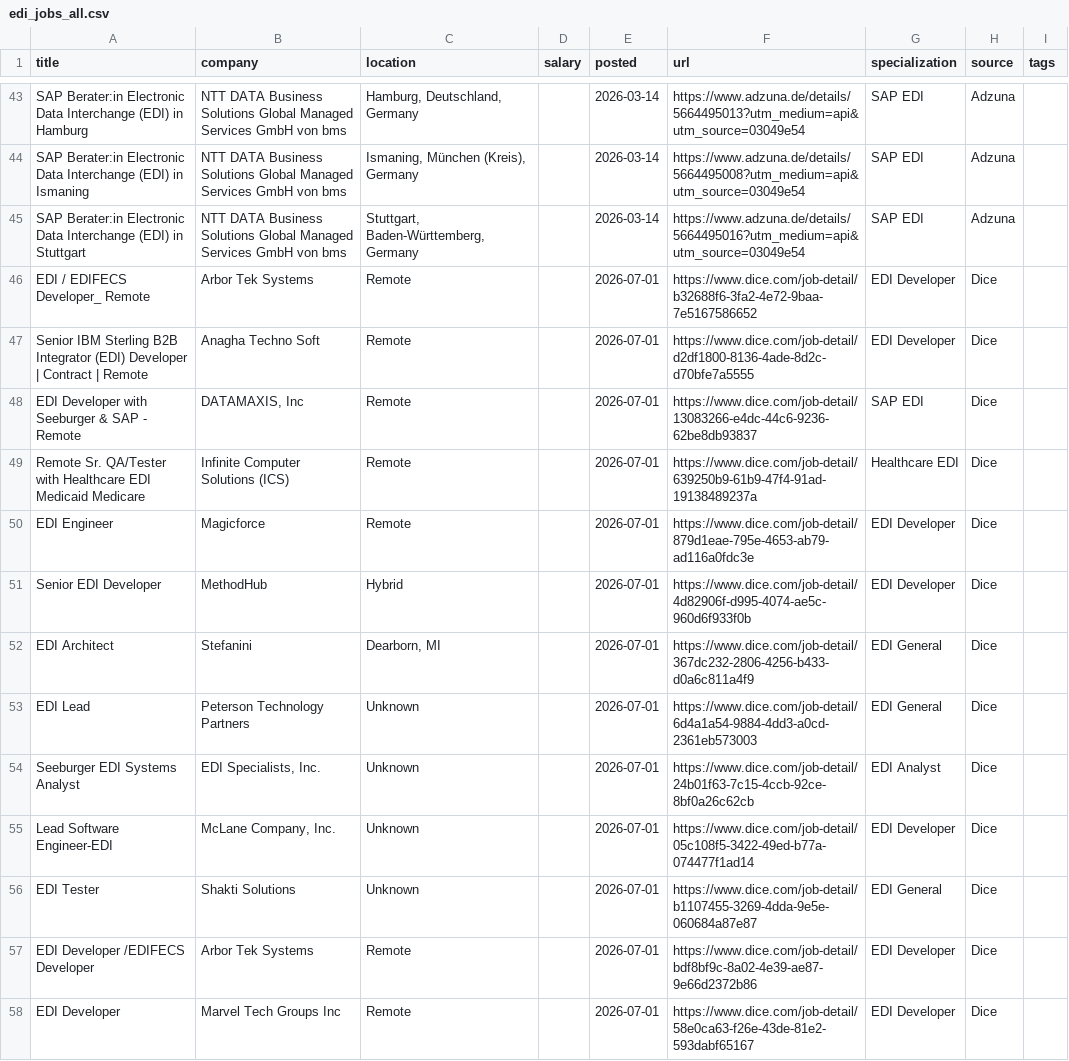
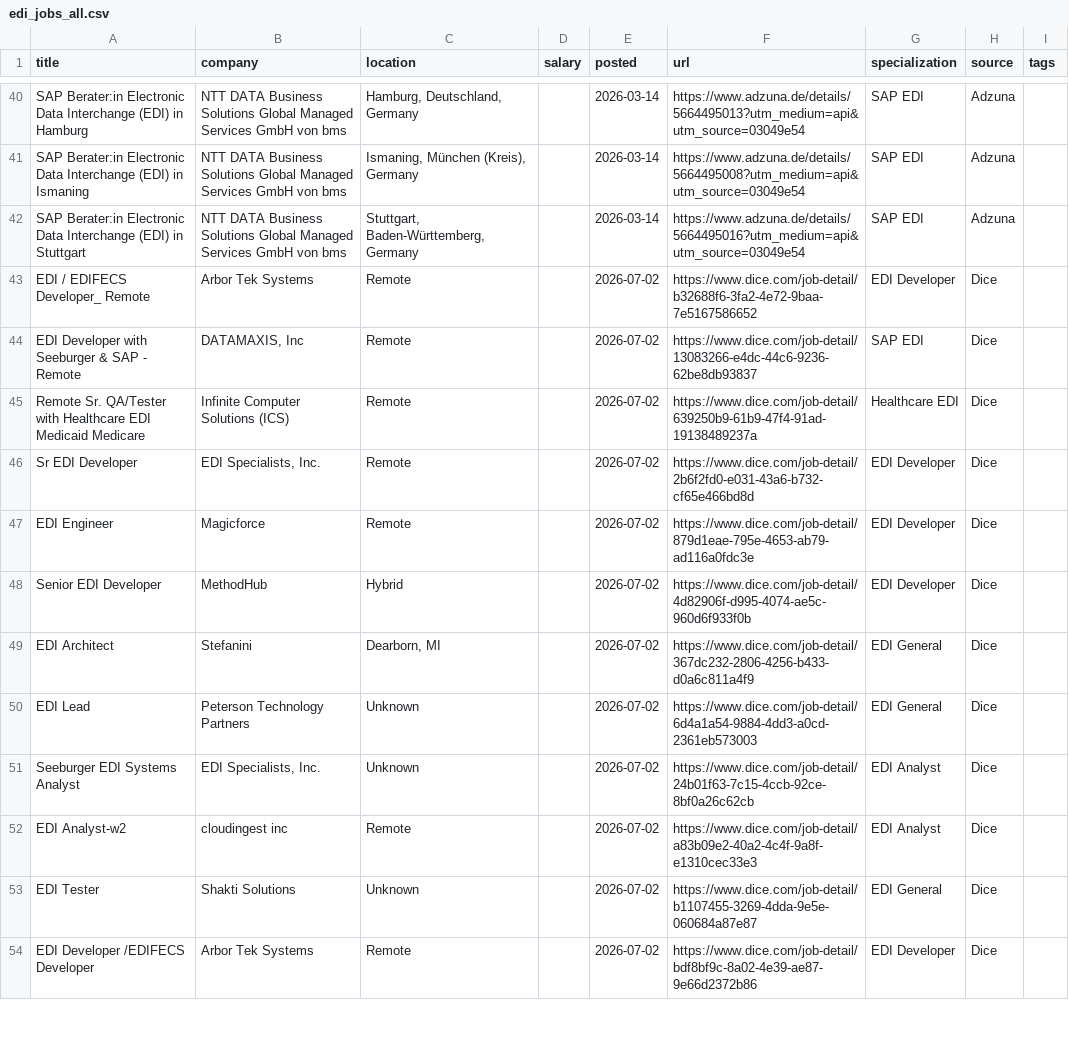
Before and after one commit to remoteediproject-ctrl/remoteedi-jobs, a CSV file: edi_jobs_all.csv, drawn as a sheet; only a part is shown, gaps mark what is left out; the diff covers the shown part only.

```diff
--- a/edi_jobs_all.csv
+++ b/edi_jobs_all.csv
@@ -45,14 +42,13 @@ SAP Berater:in Electronic Data Interchange (EDI) in Ismaning,NTT DATA Business S
 SAP Berater:in Electronic Data Interchange (EDI) in Stuttgart,NTT DATA Business Solutions Global Managed Services GmbH von bms,"Stuttgart, Baden-Württemberg, Germany",,2026-03-14,https://www.adzuna.de/details/5664495016?utm_medium=api&utm_source=03049e54,SAP EDI,Adzuna,
-EDI / EDIFECS Developer_ Remote,Arbor Tek Systems,Remote,,2026-07-01,https://www.dice.com/job-detail/b32688f6-3fa2-4e72-9baa-7e5167586652,EDI Developer,Dice,
-Senior IBM Sterling B2B Integrator (EDI) Developer | Contract | Remote,Anagha Techno Soft,Remote,,2026-07-01,https://www.dice.com/job-detail/d2df1800-8136-4ade-8d2c-d70bfe7a5555,EDI Developer,Dice,
-EDI Developer with Seeburger & SAP - Remote,"DATAMAXIS, Inc",Remote,,2026-07-01,https://www.dice.com/job-detail/13083266-e4dc-44c6-9236-62be8db93837,SAP EDI,Dice,
-Remote Sr. QA/Tester with Healthcare EDI Medicaid Medicare,Infinite Computer Solutions (ICS),Remote,,2026-07-01,https://www.dice.com/job-detail/639250b9-61b9-47f4-91ad-19138489237a,Healthcare EDI,Dice,
-EDI Engineer,Magicforce,Remote,,2026-07-01,https://www.dice.com/job-detail/879d1eae-795e-4653-ab79-ad116a0fdc3e,EDI Developer,Dice,
-Senior EDI Developer,MethodHub,Hybrid,,2026-07-01,https://www.dice.com/job-detail/4d82906f-d995-4074-ae5c-960d6f933f0b,EDI Developer,Dice,
-EDI Architect,Stefanini,"Dearborn, MI",,2026-07-01,https://www.dice.com/job-detail/367dc232-2806-4256-b433-d0a6c811a4f9,EDI General,Dice,
-EDI Lead,Peterson Technology Partners,Unknown,,2026-07-01,https://www.dice.com/job-detail/6d4a1a54-9884-4dd3-a0cd-2361eb573003,EDI General,Dice,
-Seeburger EDI Systems Analyst,"EDI Specialists, Inc.",Unknown,,2026-07-01,https://www.dice.com/job-detail/24b01f63-7c15-4ccb-92ce-8bf0a26c62cb,EDI Analyst,Dice,
-Lead Software Engineer-EDI,"McLane Company, Inc.",Unknown,,2026-07-01,https://www.dice.com/job-detail/05c108f5-3422-49ed-b77a-074477f1ad14,EDI Developer,Dice,
-EDI Tester,Shakti Solutions,Unknown,,2026-07-01,https://www.dice.com/job-detail/b1107455-3269-4dda-9e5e-060684a87e87,EDI General,Dice,
-EDI Developer /EDIFECS Developer,Arbor Tek Systems,Remote,,2026-07-01,https://www.dice.com/job-detail/bdf8bf9c-8a02-4e39-ae87-9e66d2372b86,EDI Developer,Dice,
-EDI Developer,Marvel Tech Groups Inc,Remote,,2026-07-01,https://www.dice.com/job-detail/58e0ca63-f26e-43de-81e2-593dabf65167,EDI Developer,Dice,
+EDI / EDIFECS Developer_ Remote,Arbor Tek Systems,Remote,,2026-07-02,https://www.dice.com/job-detail/b32688f6-3fa2-4e72-9baa-7e5167586652,EDI Developer,Dice,
+EDI Developer with Seeburger & SAP - Remote,"DATAMAXIS, Inc",Remote,,2026-07-02,https://www.dice.com/job-detail/13083266-e4dc-44c6-9236-62be8db93837,SAP EDI,Dice,
+Remote Sr. QA/Tester with Healthcare EDI Medicaid Medicare,Infinite Computer Solutions (ICS),Remote,,2026-07-02,https://www.dice.com/job-detail/639250b9-61b9-47f4-91ad-19138489237a,Healthcare EDI,Dice,
+Sr EDI Developer,"EDI Specialists, Inc.",Remote,,2026-07-02,https://www.dice.com/job-detail/2b6f2fd0-e031-43a6-b732-cf65e466bd8d,EDI Developer,Dice,
+EDI Engineer,Magicforce,Remote,,2026-07-02,https://www.dice.com/job-detail/879d1eae-795e-4653-ab79-ad116a0fdc3e,EDI Developer,Dice,
+Senior EDI Developer,MethodHub,Hybrid,,2026-07-02,https://www.dice.com/job-detail/4d82906f-d995-4074-ae5c-960d6f933f0b,EDI Developer,Dice,
+EDI Architect,Stefanini,"Dearborn, MI",,2026-07-02,https://www.dice.com/job-detail/367dc232-2806-4256-b433-d0a6c811a4f9,EDI General,Dice,
+EDI Lead,Peterson Technology Partners,Unknown,,2026-07-02,https://www.dice.com/job-detail/6d4a1a54-9884-4dd3-a0cd-2361eb573003,EDI General,Dice,
+Seeburger EDI Systems Analyst,"EDI Specialists, Inc.",Unknown,,2026-07-02,https://www.dice.com/job-detail/24b01f63-7c15-4ccb-92ce-8bf0a26c62cb,EDI Analyst,Dice,
+EDI Analyst-w2,cloudingest inc,Remote,,2026-07-02,https://www.dice.com/job-detail/a83b09e2-40a2-4c4f-9a8f-e1310cec33e3,EDI Analyst,Dice,
+EDI Tester,Shakti Solutions,Unknown,,2026-07-02,https://www.dice.com/job-detail/b1107455-3269-4dda-9e5e-060684a87e87,EDI General,Dice,
+EDI Developer /EDIFECS Developer,Arbor Tek Systems,Remote,,2026-07-02,https://www.dice.com/job-detail/bdf8bf9c-8a02-4e39-ae87-9e66d2372b86,EDI Developer,Dice,
```
Also changed, not shown: 9 added rows, 5 removed rows and 53 edited cells elsewhere in this file, 2 other files.
